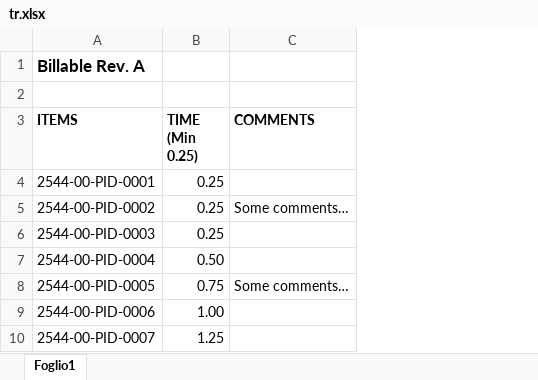
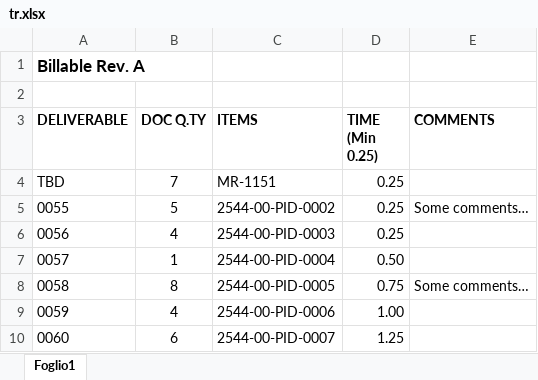
Before and after one commit to mcnigno/pm, an Excel workbook: Archivio 2/tr.xlsx, sheet Foglio1, drawn as a sheet; values as stored, in another font and other column widths than the file's, no borders; addresses are those after the commit; the diff names each change by its address in the sheet, - before the commit and + after, or states it on an @@ line.

```diff
--- a/Archivio 2/tr.xlsx (sheet Foglio1)
+++ b/Archivio 2/tr.xlsx (sheet Foglio1)
+column A (DELIVERABLE), row 1: Billable Rev. A; rows 4-10: TBD | 0055 | 0056 | 0057 | 0058 | 0059 | 0060
+column B (DOC Q.TY), rows 4-10: 7 | 5 | 4 | 1 | 8 | 4 | 6
-C1 (ITEMS): Billable Rev. A
+C1 (ITEMS): (empty)
-C4 (ITEMS): 2544-00-PID-0001
+C4 (ITEMS): MR-1151
```
Also changed, not shown: 38 other files.
